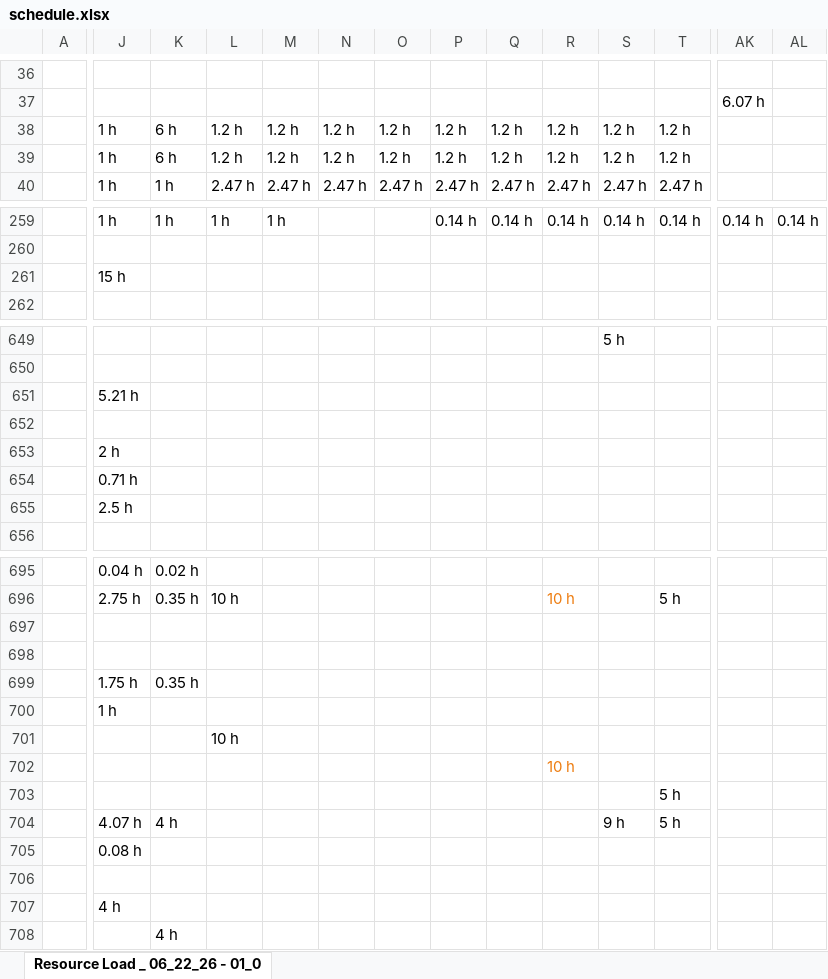
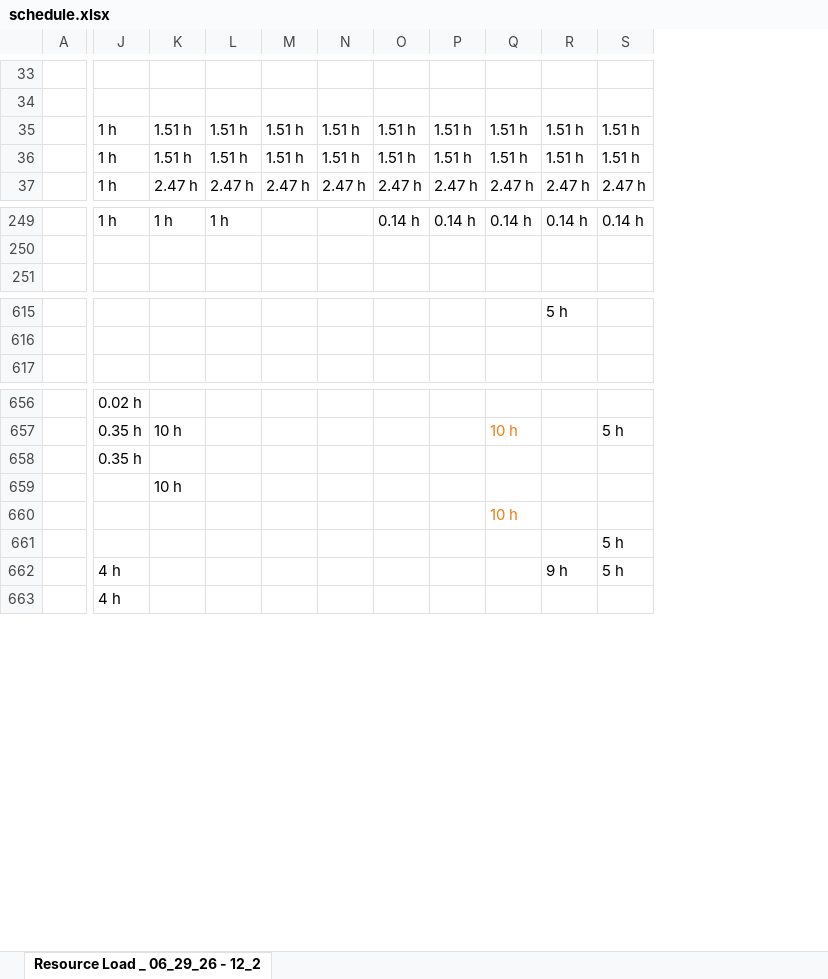
Before and after one commit to PMO-Cogsdale/ResourceSchedule, an Excel workbook: schedule.xlsx, sheet Resource Load _ 06_29_26 - 12_2, drawn as a sheet; only a part is shown, gaps mark what is left out; values as stored, in another font and other column widths than the file's, no borders; charts and pictures not drawn; removed rows and columns are numbered as before the commit, all else as after; rows hold the shown columns only; the diff covers the shown part only; the diff names each change by its address in the sheet, - before the commit and + after, or states it on an @@ line.

Commit message:
Update schedule via dashboard 2026-06-25T14:12:01.497Z

```diff
--- a/schedule.xlsx (sheet Resource Load _ 06_29_26 - 12_2)
+++ b/schedule.xlsx (sheet Resource Load _ 06_29_26 - 12_2)
-sheet tab: Resource Load _ 06_22_26 - 01_0
+sheet tab: Resource Load _ 06_29_26 - 12_2
-column J, row 38: 1 h; row 40: 1 h; row 259: 1 h; rows 695-696: 0.04 h | 2.75 h; row 699: 1.75 h; row 704: 4.07 h
-column AK, row 37: 6.07 h; row 259: 0.14 h
-column AL, row 259: 0.14 h
-J35: 6 h
+J35: 1 h
-K35: 1.2 h
+K35: 1.51 h
-L35: 1.2 h
+L35: 1.51 h
-M35: 1.2 h
+M35: 1.51 h
-N35: 1.2 h
+N35: 1.51 h
-O35: 1.2 h
+O35: 1.51 h
-P35: 1.2 h
+P35: 1.51 h
-Q35: 1.2 h
+Q35: 1.51 h
-R35: 1.2 h
+R35: 1.51 h
-S35: 1.2 h
+S35: 1.51 h
-row 39:  | 1 h | 6 h | 1.2 h | 1.2 h | 1.2 h | 1.2 h | 1.2 h | 1.2 h | 1.2 h | 1.2 h | 1.2 h
+row 36:  | 1 h | 1.51 h | 1.51 h | 1.51 h | 1.51 h | 1.51 h | 1.51 h | 1.51 h | 1.51 h | 1.51 h
-row 261:  | 15 h
-row 651:  | 5.21 h
-row 652: (empty)
-row 653:  | 2 h
-row 654:  | 0.71 h
-row 655:  | 2.5 h
-row 697: (empty)
-row 698: (empty)
-row 700:  | 1 h
-row 705:  | 0.08 h
-row 706: (empty)
-row 707:  | 4 h
```
Also changed, not shown: 38 removed rows, 85 edited cells and cell formats elsewhere in this sheet.
